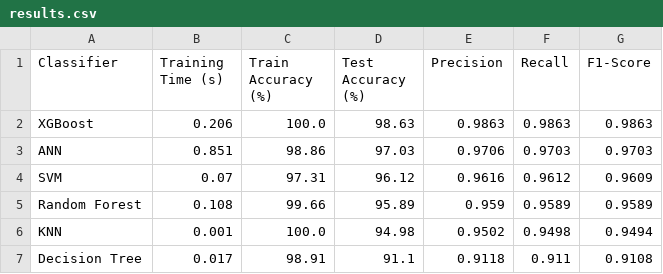
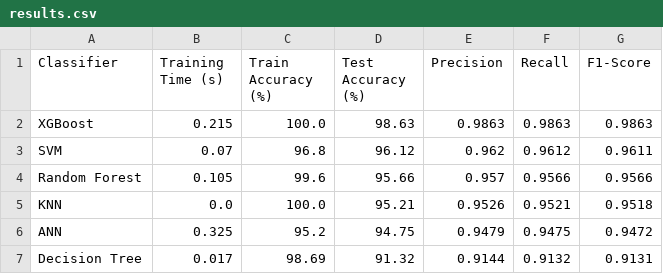
Before and after one commit to Michael-Maged/Rock-Paper-Scissors-ML, a CSV file: results/results.csv, drawn as a sheet.

Commit message:
improved accuracy

```diff
--- a/results/results.csv
+++ b/results/results.csv
@@ -1,7 +1,7 @@
 Classifier,Training Time (s),Train Accuracy (%),Test Accuracy (%),Precision,Recall,F1-Score
-XGBoost,0.206,100.0,98.63,0.9863,0.9863,0.9863
-ANN,0.851,98.86,97.03,0.9706,0.9703,0.9703
-SVM,0.07,97.31,96.12,0.9616,0.9612,0.9609
-Random Forest,0.108,99.66,95.89,0.959,0.9589,0.9589
-KNN,0.001,100.0,94.98,0.9502,0.9498,0.9494
-Decision Tree,0.017,98.91,91.1,0.9118,0.911,0.9108
+XGBoost,0.215,100.0,98.63,0.9863,0.9863,0.9863
+SVM,0.07,96.8,96.12,0.962,0.9612,0.9611
+Random Forest,0.105,99.6,95.66,0.957,0.9566,0.9566
+KNN,0.0,100.0,95.21,0.9526,0.9521,0.9518
+ANN,0.325,95.2,94.75,0.9479,0.9475,0.9472
+Decision Tree,0.017,98.69,91.32,0.9144,0.9132,0.9131
```
Also changed, not shown: 13 other files.
